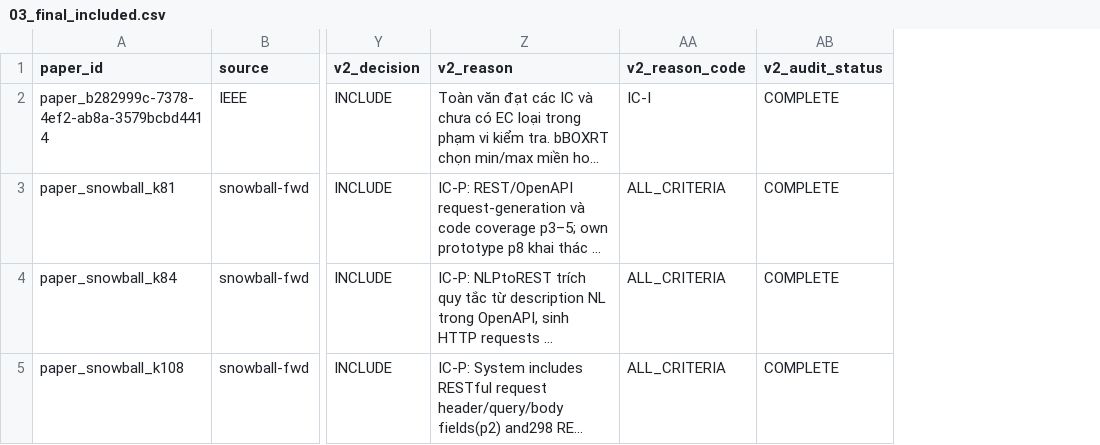
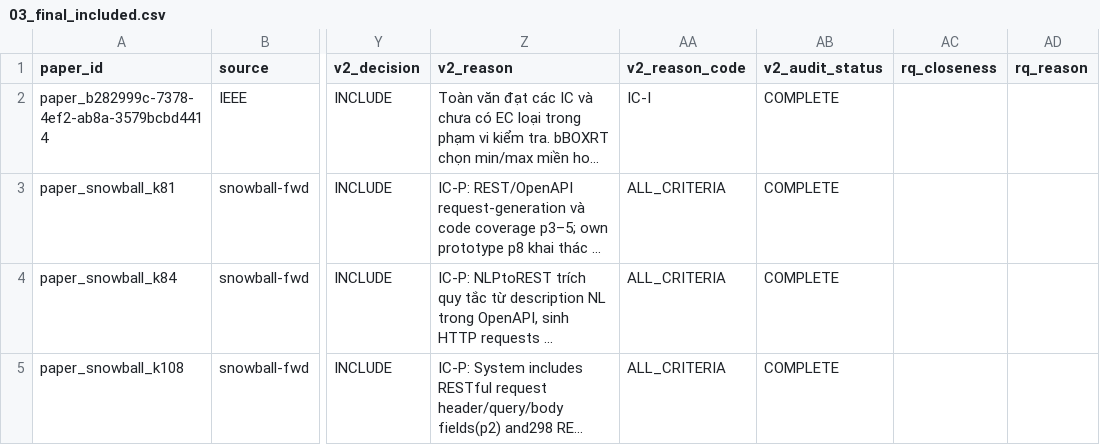
Before and after one commit to LamLizard/RT-SWT302-001-SaoCungDuoc, a CSV file: tung/SLR/03_final_included.csv, drawn as a sheet; only a part is shown, gaps mark what is left out; long unchanged cells end in …; the diff covers the shown part only; the diff names each change by its address in the sheet, - before the commit and + after, or states it on an @@ line.

```diff
--- a/tung/SLR/03_final_included.csv
+++ b/tung/SLR/03_final_included.csv
+column AC (rq_closeness), empty
+column AD (rq_reason), empty
```
Also changed, not shown: 1 added row elsewhere in this file, tung/SLR/01_all_records.csv, 5 other files.
